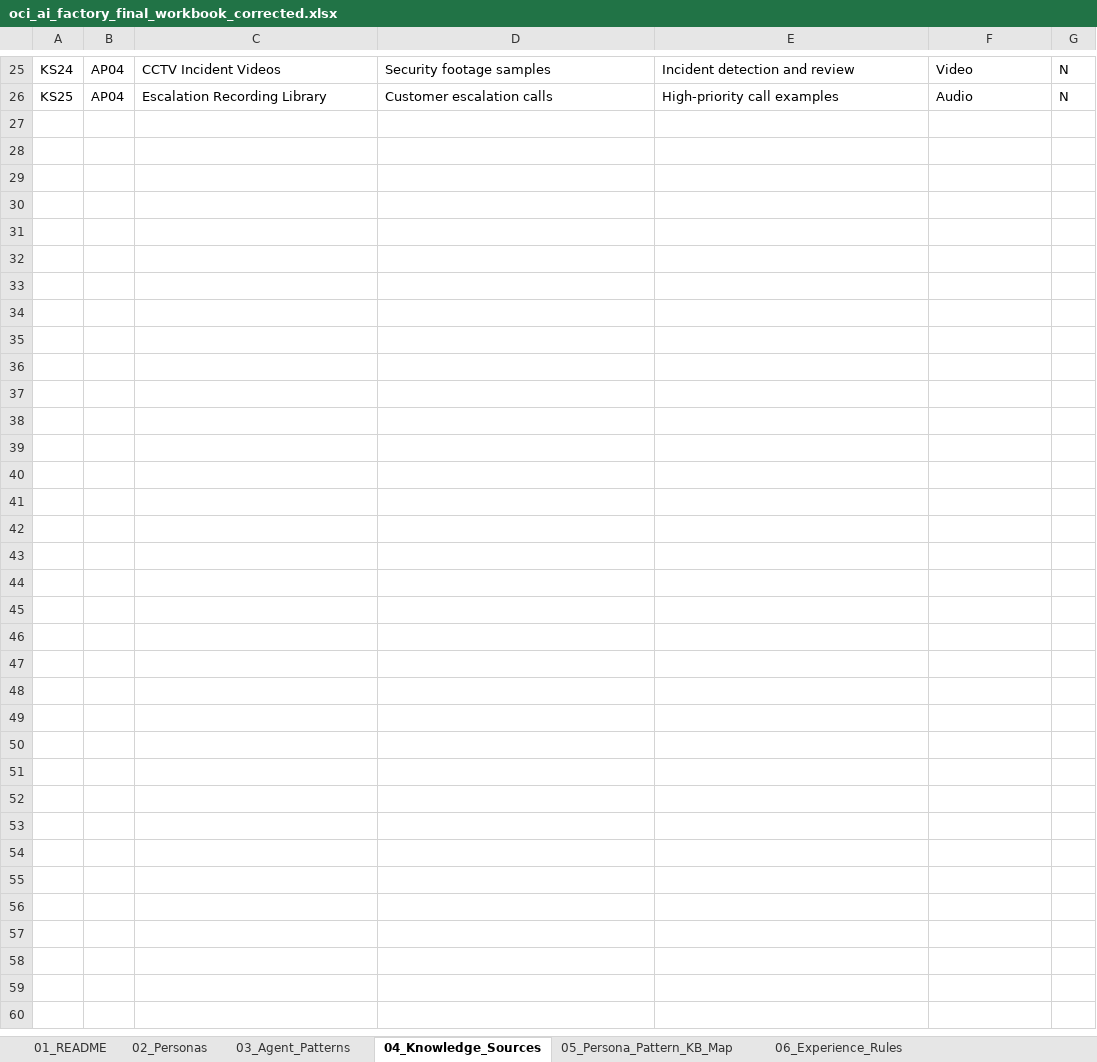
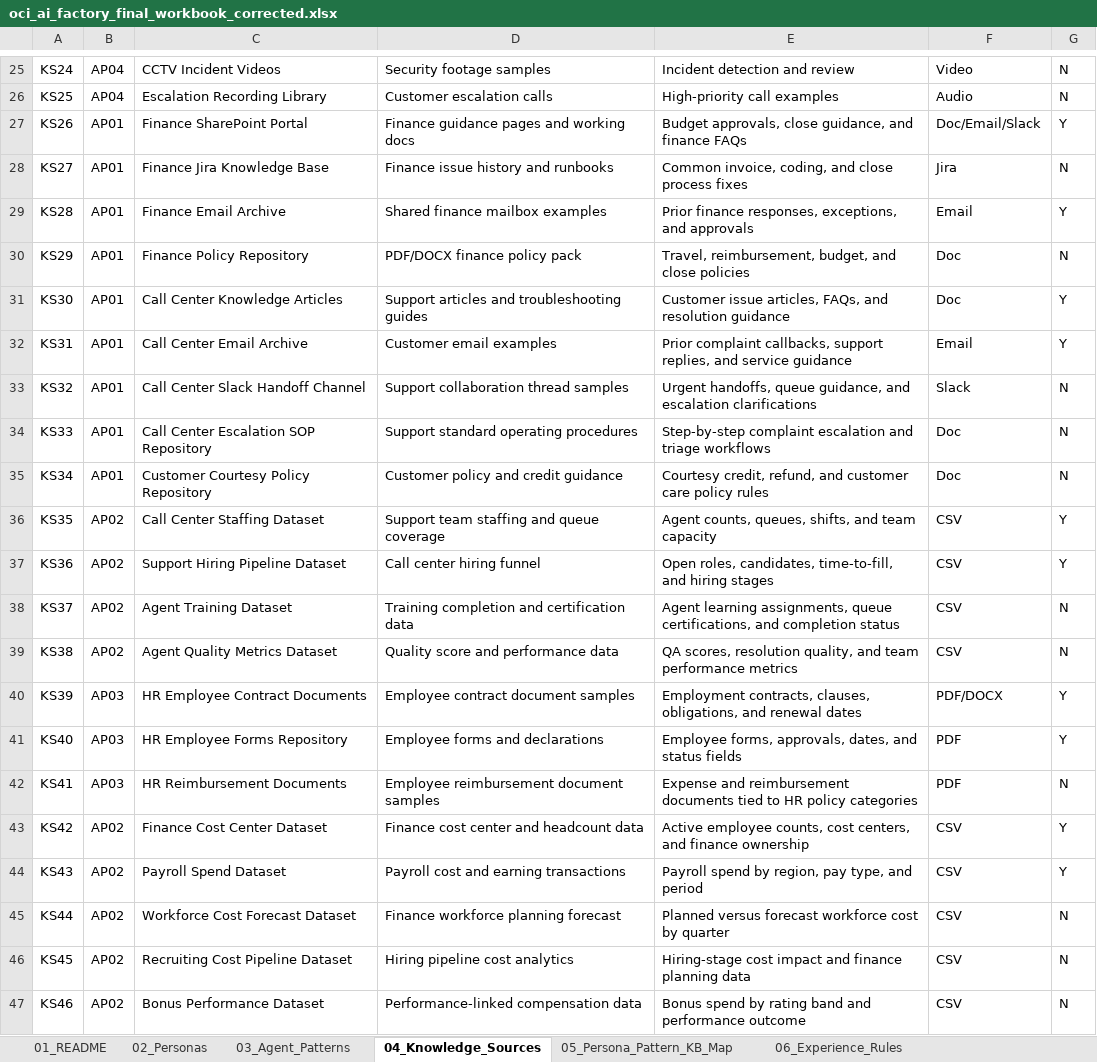
Before and after one commit to harihara11/AgentifymeOCI, an Excel workbook: oci_ai_factory_final_workbook_corrected.xlsx, sheet 04_Knowledge_Sources, drawn as a sheet; only a part is shown, gaps mark what is left out; values as stored, in another font and other column widths than the file's, no borders; the diff names each change by its address in the sheet, - before the commit and + after, or states it on an @@ line.

Commit message:
feat: Enhance persona pattern rules and improve UI for knowledge sources
- Added persona pattern rules for different personas (P01, P02, P03) with associated allowed actions and descriptions.
- Introduced a new function `visiblePatterns` to filter patterns based on the selected persona.
- Updated `patternDisplay` function to show appropriate names and descriptions based on the selected pattern and persona.
- Modified the rendering of patterns to utilize the new `visiblePatterns` function.
- Improved the UI for knowledge source selection, including a new toggle control and selected state indication.
- Enhanced CSS styles for source rows and selection controls for better visual feedback.

```diff
--- a/oci_ai_factory_final_workbook_corrected.xlsx (sheet 04_Knowledge_Sources)
+++ b/oci_ai_factory_final_workbook_corrected.xlsx (sheet 04_Knowledge_Sources)
+row 27: KS26 | AP01 | Finance SharePoint Portal | Finance guidance pages and working docs | Budget approvals, close guidance, and finance FAQs | Doc/Email/Slack | Y
+row 28: KS27 | AP01 | Finance Jira Knowledge Base | Finance issue history and runbooks | Common invoice, coding, and close process fixes | Jira | N
+row 29: KS28 | AP01 | Finance Email Archive | Shared finance mailbox examples | Prior finance responses, exceptions, and approvals | Email | Y
+row 30: KS29 | AP01 | Finance Policy Repository | PDF/DOCX finance policy pack | Travel, reimbursement, budget, and close policies | Doc | N
+row 31: KS30 | AP01 | Call Center Knowledge Articles | Support articles and troubleshooting guides | Customer issue articles, FAQs, and resolution guidance | Doc | Y
+row 32: KS31 | AP01 | Call Center Email Archive | Customer email examples | Prior complaint callbacks, support replies, and service guidance | Email | Y
+row 33: KS32 | AP01 | Call Center Slack Handoff Channel | Support collaboration thread samples | Urgent handoffs, queue guidance, and escalation clarifications | Slack | N
+row 34: KS33 | AP01 | Call Center Escalation SOP Repository | Support standard operating procedures | Step-by-step complaint escalation and triage workflows | Doc | N
+row 35: KS34 | AP01 | Customer Courtesy Policy Repository | Customer policy and credit guidance | Courtesy credit, refund, and customer care policy rules | Doc | N
+row 36: KS35 | AP02 | Call Center Staffing Dataset | Support team staffing and queue coverage | Agent counts, queues, shifts, and team capacity | CSV | Y
+row 37: KS36 | AP02 | Support Hiring Pipeline Dataset | Call center hiring funnel | Open roles, candidates, time-to-fill, and hiring stages | CSV | Y
+row 38: KS37 | AP02 | Agent Training Dataset | Training completion and certification data | Agent learning assignments, queue certifications, and completion status | CSV | N
+row 39: KS38 | AP02 | Agent Quality Metrics Dataset | Quality score and performance data | QA scores, resolution quality, and team performance metrics | CSV | N
+row 40: KS39 | AP03 | HR Employee Contract Documents | Employee contract document samples | Employment contracts, clauses, obligations, and renewal dates | PDF/DOCX | Y
+row 41: KS40 | AP03 | HR Employee Forms Repository | Employee forms and declarations | Employee forms, approvals, dates, and status fields | PDF | Y
+row 42: KS41 | AP03 | HR Reimbursement Documents | Employee reimbursement document samples | Expense and reimbursement documents tied to HR policy categories | PDF | N
+row 43: KS42 | AP02 | Finance Cost Center Dataset | Finance cost center and headcount data | Active employee counts, cost centers, and finance ownership | CSV | Y
+row 44: KS43 | AP02 | Payroll Spend Dataset | Payroll cost and earning transactions | Payroll spend by region, pay type, and period | CSV | Y
+row 45: KS44 | AP02 | Workforce Cost Forecast Dataset | Finance workforce planning forecast | Planned versus forecast workforce cost by quarter | CSV | N
+row 46: KS45 | AP02 | Recruiting Cost Pipeline Dataset | Hiring pipeline cost analytics | Hiring-stage cost impact and finance planning data | CSV | N
+row 47: KS46 | AP02 | Bonus Performance Dataset | Performance-linked compensation data | Bonus spend by rating band and performance outcome | CSV | N
```
Also changed, not shown: sheet 09_Sample_Responses, sheet 08_Scenario_QnA, sheet 05_Persona_Pattern_KB_Map, 3 other files.
